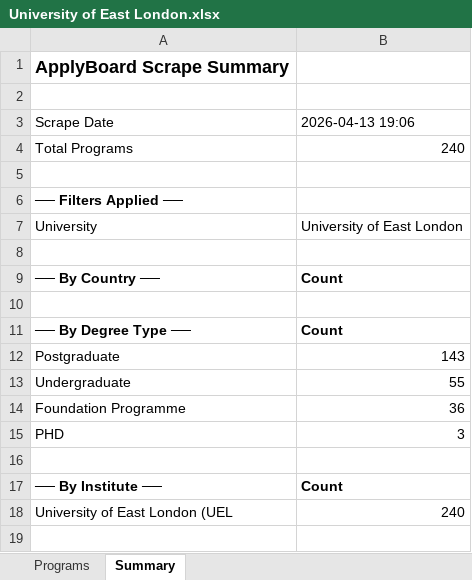
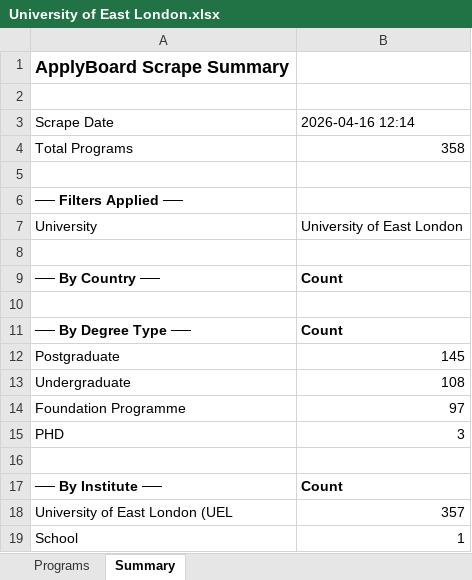
Before and after one commit to guptahilloldas-ctrl/applyboard_scrape, an Excel workbook: University of East London.xlsx, sheet Summary, drawn as a sheet; values as stored, in another font and other column widths than the file's, no borders; the diff names each change by its address in the sheet, - before the commit and + after, or states it on an @@ line.

```diff
--- a/University of East London.xlsx (sheet Summary)
+++ b/University of East London.xlsx (sheet Summary)
-B3: 2026-04-13 19:06
+B3: 2026-04-16 12:14
-B4: 240
+B4: 358
-B12: 143
+B12: 145
-B13: 55
+B13: 108
-B14: 36
+B14: 97
-B18: 240
+B18: 357
+row 19: School | 1
```
Also changed, not shown: sheet Programs, 3 other files.
